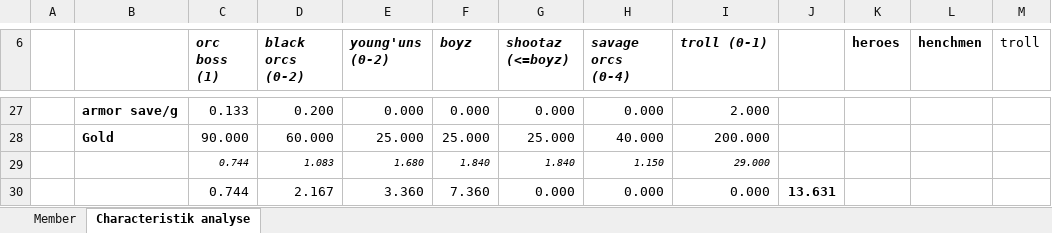
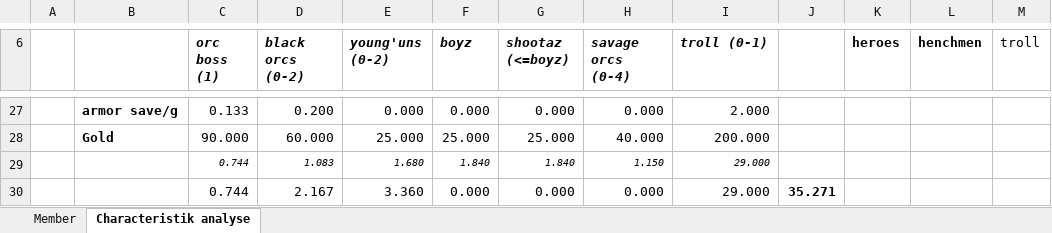
Before and after one commit to Labernator/Mordheim, an Excel workbook: kai/kai-warband.xlsx, sheet Characteristik analyse, drawn as a sheet; only a part is shown, gaps mark what is left out; values as stored, in another font and other column widths than the file's, no borders; conditional formats not drawn; the diff names each change by its address in the sheet, - before the commit and + after, or states it on an @@ line.

```diff
--- a/kai/kai-warband.xlsx (sheet Characteristik analyse)
+++ b/kai/kai-warband.xlsx (sheet Characteristik analyse)
-F30 (boyz): 7.360
+F30 (boyz): 0.000
-I30 (troll (0-1)): 0.000
+I30 (troll (0-1)): 29.000
-J30: 13.631
+J30: 35.271
```
Also changed, not shown: sheet Member, formulas that keep their value, 6 other files.
